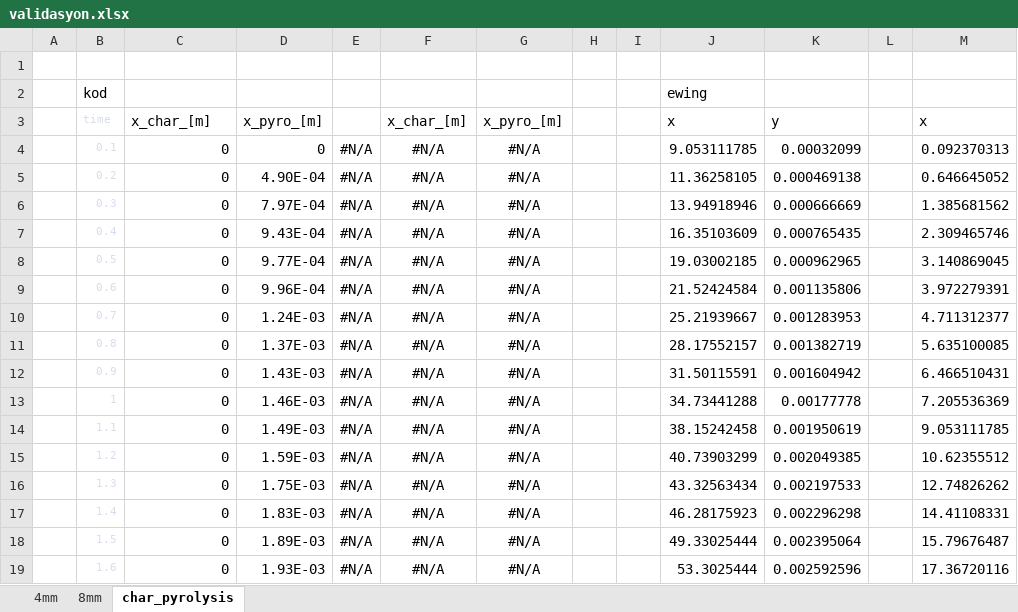
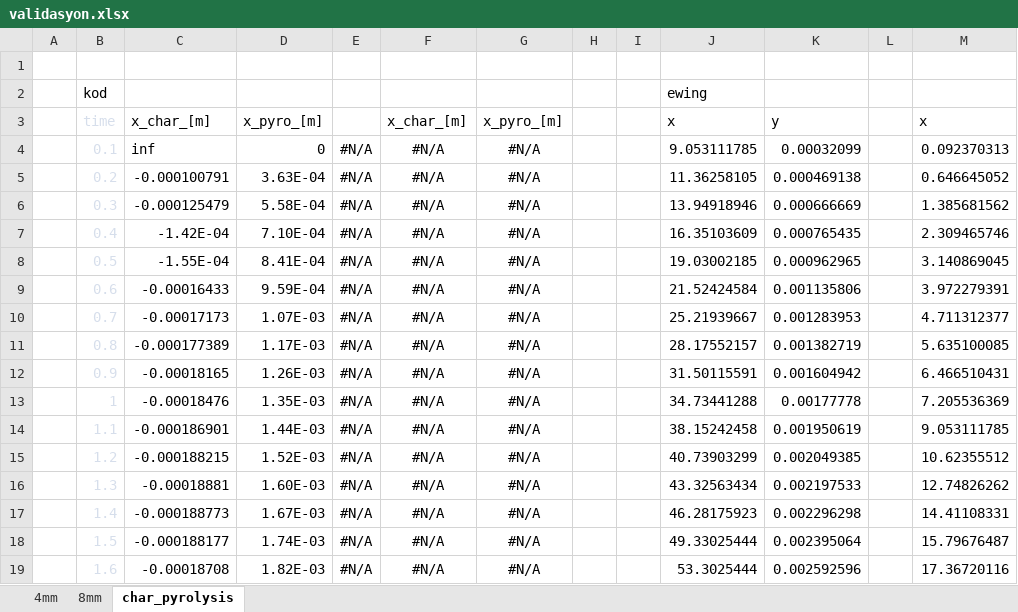
Before and after one commit to barankcay/Ablation-Modeling, an Excel workbook: 01_Validasyon/Case4/validasyon.xlsx, sheet char_pyrolysis, drawn as a sheet; only a part is shown; values as stored, in another font and other column widths than the file's, no borders; charts and pictures not drawn; the diff covers the shown part only; the diff names each change by its address in the sheet, - before the commit and + after, or states it on an @@ line.

Commit message:
Case4 revalidated

```diff
--- a/01_Validasyon/Case4/validasyon.xlsx (sheet char_pyrolysis)
+++ b/01_Validasyon/Case4/validasyon.xlsx (sheet char_pyrolysis)
@@ B3:B19 text size: larger @@
-C4: 0
+C4: inf
-C5: 0
+C5: -0.000100791
-D5: 4.90E-04
+D5: 3.63E-04
-C6: 0
+C6: -0.000125479
-D6: 7.97E-04
+D6: 5.58E-04
-C7: 0
+C7: -1.42E-04
-D7: 9.43E-04
+D7: 7.10E-04
-C8: 0
+C8: -1.55E-04
-D8: 9.77E-04
+D8: 8.41E-04
-C9: 0
+C9: -0.00016433
-D9: 9.96E-04
+D9: 9.59E-04
-C10: 0
+C10: -0.00017173
-D10: 1.24E-03
+D10: 1.07E-03
-C11: 0
+C11: -0.000177389
-D11: 1.37E-03
+D11: 1.17E-03
-C12: 0
+C12: -0.00018165
-D12: 1.43E-03
+D12: 1.26E-03
-C13: 0
+C13: -0.00018476
-D13: 1.46E-03
+D13: 1.35E-03
-C14: 0
+C14: -0.000186901
-D14: 1.49E-03
+D14: 1.44E-03
-C15: 0
+C15: -0.000188215
-D15: 1.59E-03
+D15: 1.52E-03
-C16: 0
+C16: -0.00018881
-D16: 1.75E-03
+D16: 1.60E-03
-C17: 0
+C17: -0.000188773
-D17: 1.83E-03
+D17: 1.67E-03
-C18: 0
+C18: -0.000188177
-D18: 1.89E-03
+D18: 1.74E-03
-C19: 0
+C19: -0.00018708
-D19: 1.93E-03
+D19: 1.82E-03
```
Also changed, not shown: 1182 edited cells and cell formats elsewhere in this sheet, sheet 4mm, charts or pictures, 1 other file.
